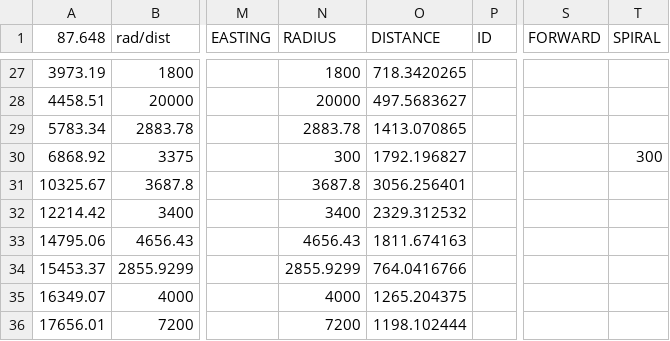
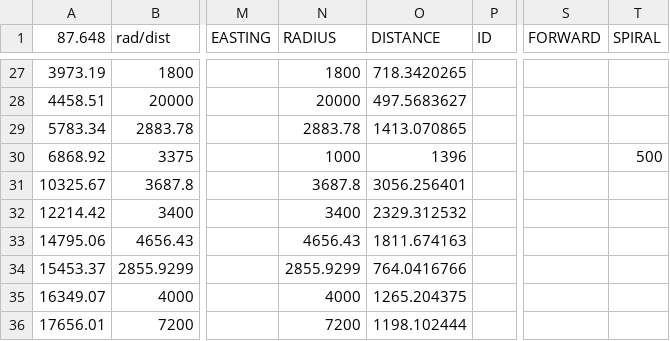
Before and after one commit to joelgraff/freecad-transportation-wb, a CSV file: data/alignment/HC_IL2_Rev6.csv, drawn as a sheet; only a part is shown, gaps mark what is left out; the diff names each change by its address in the sheet, - before the commit and + after, or states it on an @@ line.

Commit message:
debugging spiral curve

```diff
--- a/data/alignment/HC_IL2_Rev6.csv
+++ b/data/alignment/HC_IL2_Rev6.csv
-N30 (RADIUS): 300
+N30 (RADIUS): 1000
-O30 (DISTANCE): 1792.196827
+O30 (DISTANCE): 1396
-T30 (SPIRAL): 300
+T30 (SPIRAL): 500
```
Also changed, not shown: 1 other file.
